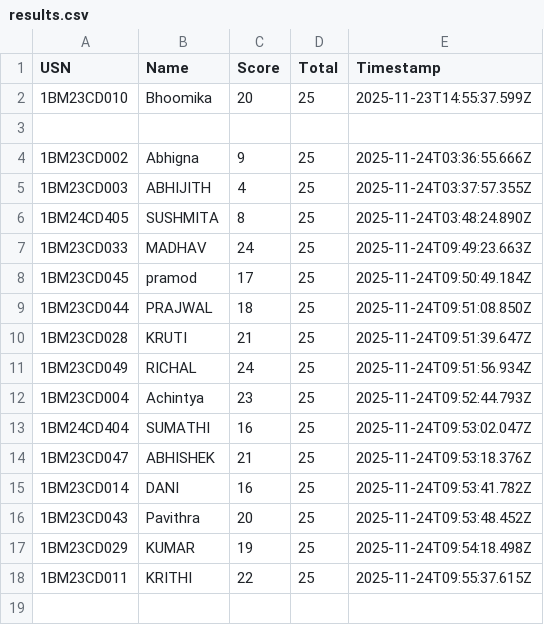
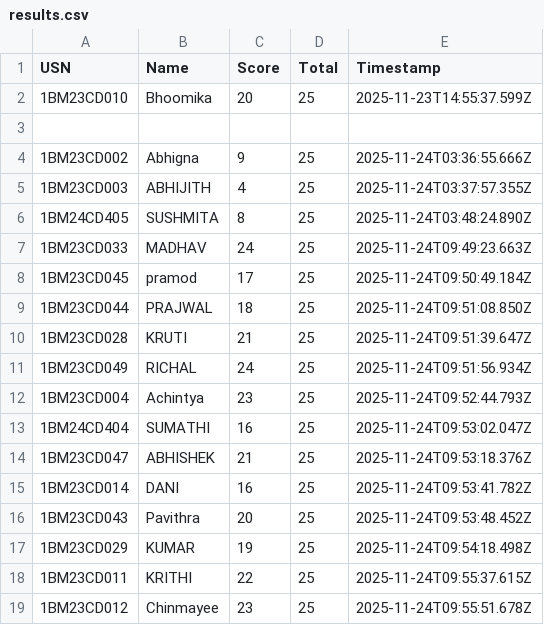
Before and after one commit to Kalyancds/time-series-quiz, a CSV file: results.csv, drawn as a sheet.

Commit message:
Append to results.csv

```diff
--- a/results.csv
+++ b/results.csv
@@ -18 +18,2 @@ USN,Name,Score,Total,Timestamp
 1BM23CD011,KRITHI,22,25,2025-11-24T09:55:37.615Z
+1BM23CD012,Chinmayee,23,25,2025-11-24T09:55:51.678Z
```
